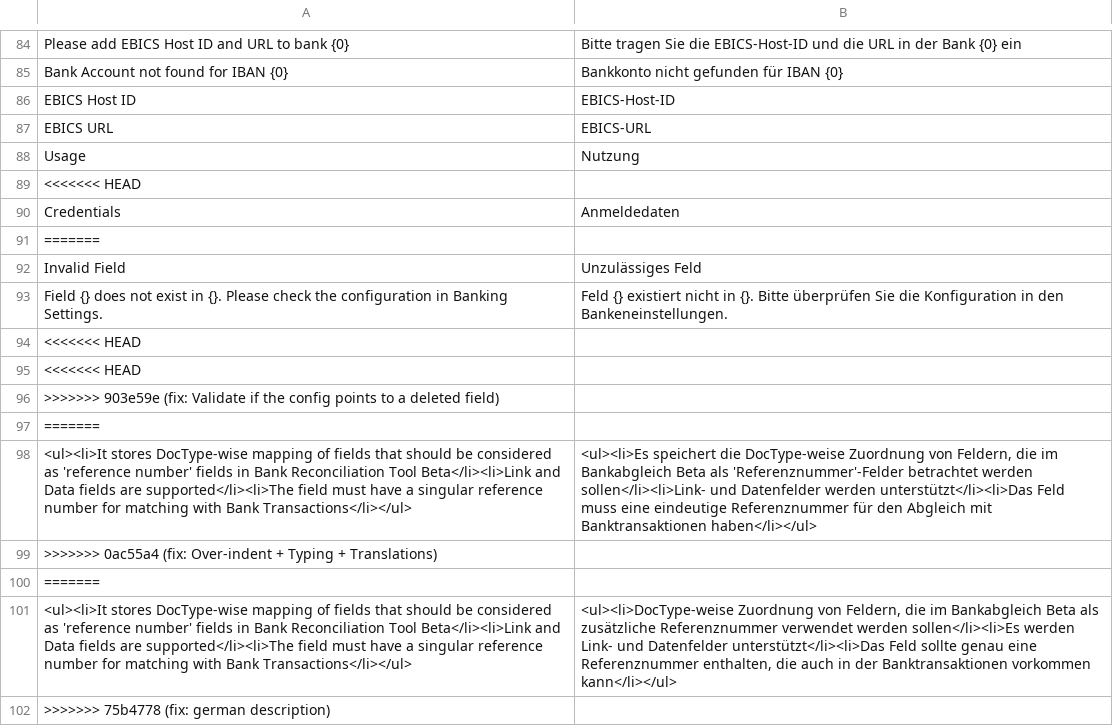
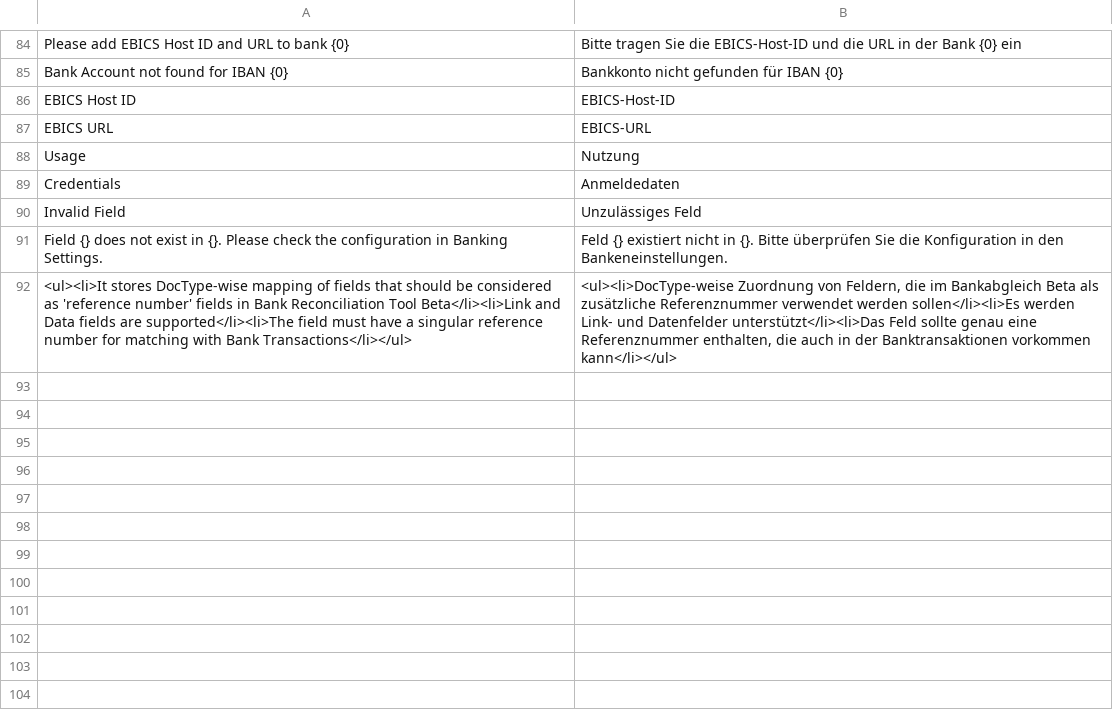
Before and after one commit to alyf-de/banking, a CSV file: banking/translations/de.csv, drawn as a sheet; only a part is shown, gaps mark what is left out.

```diff
--- a/banking/translations/de.csv
+++ b/banking/translations/de.csv
@@ -88,15 +88,5 @@ EBICS URL,EBICS-URL,
 Usage,Nutzung,
-<<<<<<< HEAD
 Credentials,Anmeldedaten,
-=======
 Invalid Field,Unzulässiges Feld,
 Field {} does not exist in {}. Please check the configuration in Banking Settings.,"Feld {} existiert nicht in {}. Bitte überprüfen Sie die Konfiguration in den Bankeneinstellungen.",
-<<<<<<< HEAD
-<<<<<<< HEAD
->>>>>>> 903e59e (fix: Validate if the config points to a deleted field)
-=======
-"<ul><li>It stores DocType-wise mapping of fields that should be considered as 'reference number' fields in Bank Reconciliation Tool Beta</li><li>Link and Data fields are supported</li><li>The field must have a singular reference number for matching with Bank Transactions</li></ul>","<ul><li>Es speichert die DocType-weise Zuordnung von Feldern, die im Bankabgleich Beta als 'Referenznummer'-Felder betrachtet werden sollen</li><li>Link- und Datenfelder werden unterstützt</li><li>Das Feld muss eine eindeutige Referenznummer für den Abgleich mit Banktransaktionen haben</li></ul>",
->>>>>>> 0ac55a4 (fix: Over-indent + Typing + Translations)
-=======
 "<ul><li>It stores DocType-wise mapping of fields that should be considered as 'reference number' fields in Bank Reconciliation Tool Beta</li><li>Link and Data fields are supported</li><li>The field must have a singular reference number for matching with Bank Transactions</li></ul>","<ul><li>DocType-weise Zuordnung von Feldern, die im Bankabgleich Beta als zusätzliche Referenznummer verwendet werden sollen</li><li>Es werden Link- und Datenfelder unterstützt</li><li>Das Feld sollte genau eine Referenznummer enthalten, die auch in der Banktransaktionen vorkommen kann</li></ul>",
->>>>>>> 75b4778 (fix: german description)
```
Also changed, not shown: 1 other file.
